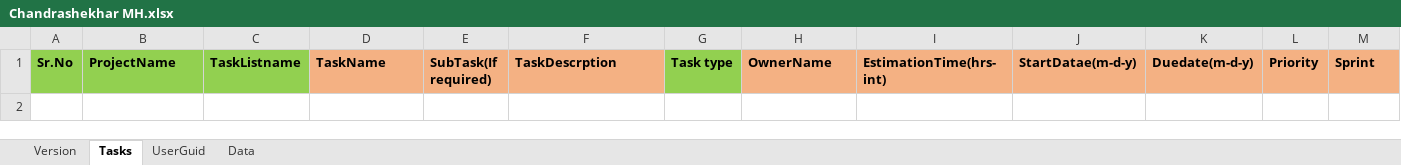
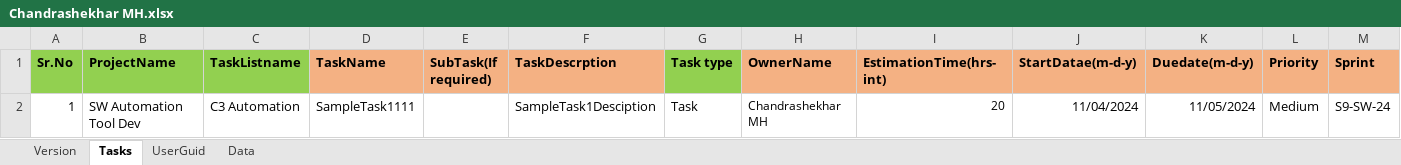
Before and after one commit to chandrashekhar54/ZohoTaskTemplates, an Excel workbook: Chandrashekhar MH/Chandrashekhar MH.xlsx, sheet Tasks, drawn as a sheet; values as stored, in another font and other column widths than the file's, no borders; the diff names each change by its address in the sheet, - before the commit and + after, or states it on an @@ line.

Commit message:
dsds

```diff
--- a/Chandrashekhar MH/Chandrashekhar MH.xlsx (sheet Tasks)
+++ b/Chandrashekhar MH/Chandrashekhar MH.xlsx (sheet Tasks)
+row 2: 1 | SW Automation Tool Dev | C3 Automation | SampleTask1111 |  | SampleTask1Desciption | Task | Chandrashekhar MH | 20 | 11/04/2024 | 11/05/2024 | Medium | S9-SW-24
```
Also changed, not shown: charts or pictures.
